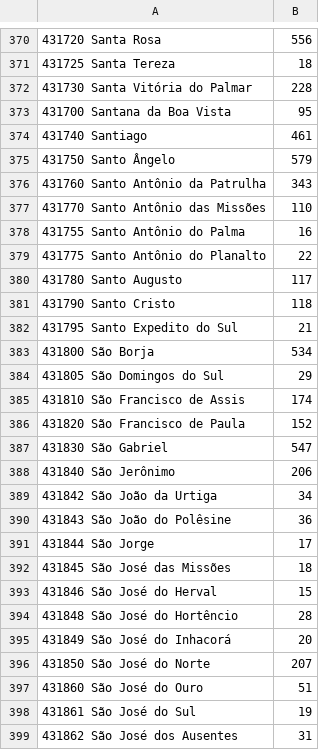
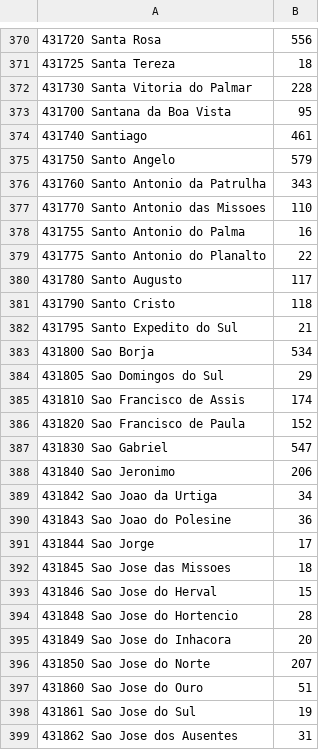
Before and after one commit to Prof-Rodrigo-Silva/ScriptR, a CSV file: R - Básico Mapas/mortalidade.csv, drawn as a sheet; only a part is shown, gaps mark what is left out; the diff covers the shown part only; the diff names each change by its address in the sheet, - before the commit and + after, or states it on an @@ line.

```diff
--- a/R - Básico Mapas/mortalidade.csv
+++ b/R - Básico Mapas/mortalidade.csv
-A372: 431730 Santa Vitória do Palmar
+A372: 431730 Santa Vitoria do Palmar
-A375: 431750 Santo Ângelo
+A375: 431750 Santo Angelo
-A376: 431760 Santo Antônio da Patrulha
+A376: 431760 Santo Antonio da Patrulha
-A377: 431770 Santo Antônio das Missões
+A377: 431770 Santo Antonio das Missoes
-A378: 431755 Santo Antônio do Palma
+A378: 431755 Santo Antonio do Palma
-A379: 431775 Santo Antônio do Planalto
+A379: 431775 Santo Antonio do Planalto
-A383: 431800 São Borja
+A383: 431800 Sao Borja
-A384: 431805 São Domingos do Sul
+A384: 431805 Sao Domingos do Sul
-A385: 431810 São Francisco de Assis
+A385: 431810 Sao Francisco de Assis
-A386: 431820 São Francisco de Paula
+A386: 431820 Sao Francisco de Paula
-A387: 431830 São Gabriel
+A387: 431830 Sao Gabriel
-A388: 431840 São Jerônimo
+A388: 431840 Sao Jeronimo
-A389: 431842 São João da Urtiga
+A389: 431842 Sao Joao da Urtiga
-A390: 431843 São João do Polêsine
+A390: 431843 Sao Joao do Polesine
-A391: 431844 São Jorge
+A391: 431844 Sao Jorge
-A392: 431845 São José das Missões
+A392: 431845 Sao Jose das Missoes
-A393: 431846 São José do Herval
+A393: 431846 Sao Jose do Herval
-A394: 431848 São José do Hortêncio
+A394: 431848 Sao Jose do Hortencio
-A395: 431849 São José do Inhacorá
+A395: 431849 Sao Jose do Inhacora
-A396: 431850 São José do Norte
+A396: 431850 Sao Jose do Norte
-A397: 431860 São José do Ouro
+A397: 431860 Sao Jose do Ouro
-A398: 431861 São José do Sul
+A398: 431861 Sao Jose do Sul
-A399: 431862 São José dos Ausentes
+A399: 431862 Sao Jose dos Ausentes
```
Also changed, not shown: 1 added row, 1 removed row and 158 edited cells elsewhere in this file, R - Básico Mapas/nascidos.csv, R - Básico Mapas/populacao.csv, 3 other files.
